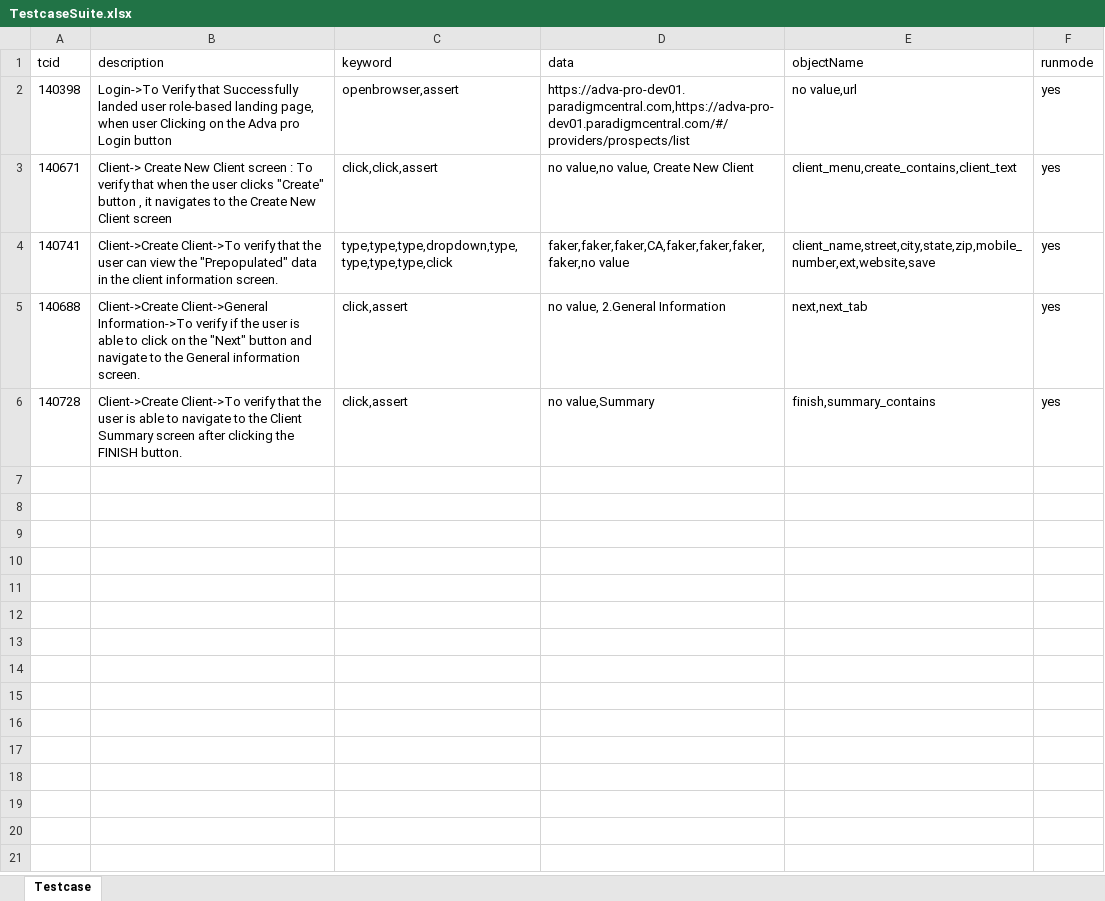
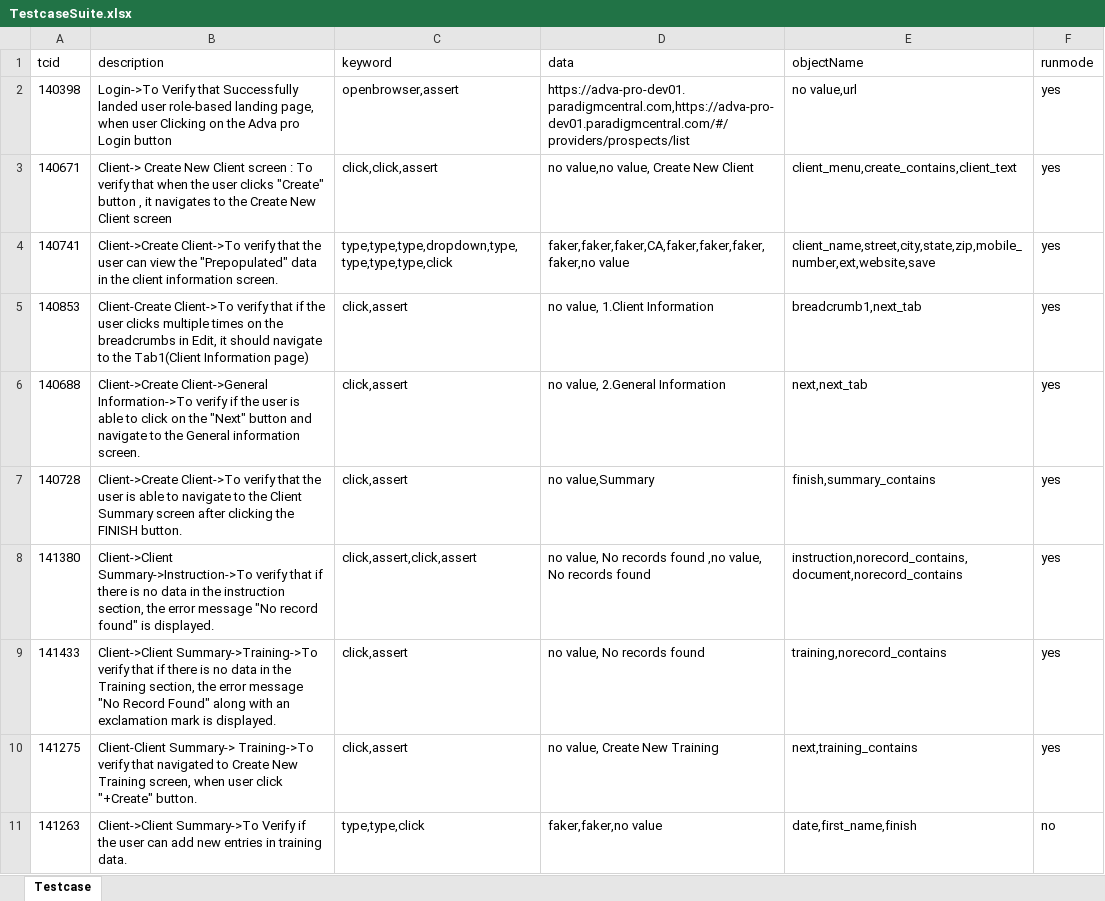
Before and after one commit to Priya122796/Cypress-running-code, an Excel workbook: TestcaseSuite.xlsx, sheet Testcase, drawn as a sheet; values as stored, in another font and other column widths than the file's, no borders; the diff names each change by its address in the sheet, - before the commit and + after, or states it on an @@ line.

```diff
--- a/TestcaseSuite.xlsx (sheet Testcase)
+++ b/TestcaseSuite.xlsx (sheet Testcase)
+row 5: 140853 | Client-Create Client->To verify that if the user clicks multiple times on the breadcrumbs in Edit, it should navigate to the Tab1(Client Information page) | click,assert | no value, 1.Client Information | breadcrumb1,next_tab | yes
+row 8: 141380 | Client->Client Summary->Instruction->To verify that if there is no data in the instruction section, the error message "No record found" is displayed. | click,assert,click,assert | no value, No records found ,no value, No records found | instruction,norecord_contains,document,norecord_contains | yes
+row 9: 141433 | Client->Client Summary->Training->To verify that if there is no data in the Training section, the error message "No Record Found" along with an exclamation mark is displayed. | click,assert | no value, No records found | training,norecord_contains | yes
+row 10: 141275 | Client-Client Summary-> Training->To verify that navigated to Create New Training screen, when user click "+Create" button. | click,assert | no value, Create New Training | next,training_contains | yes
+row 11: 141263 | Client->Client Summary->To Verify if the user can add new entries in training data. | type,type,click | faker,faker,no value | date,first_name,finish | no
```
Also changed, not shown: 10 other files.
